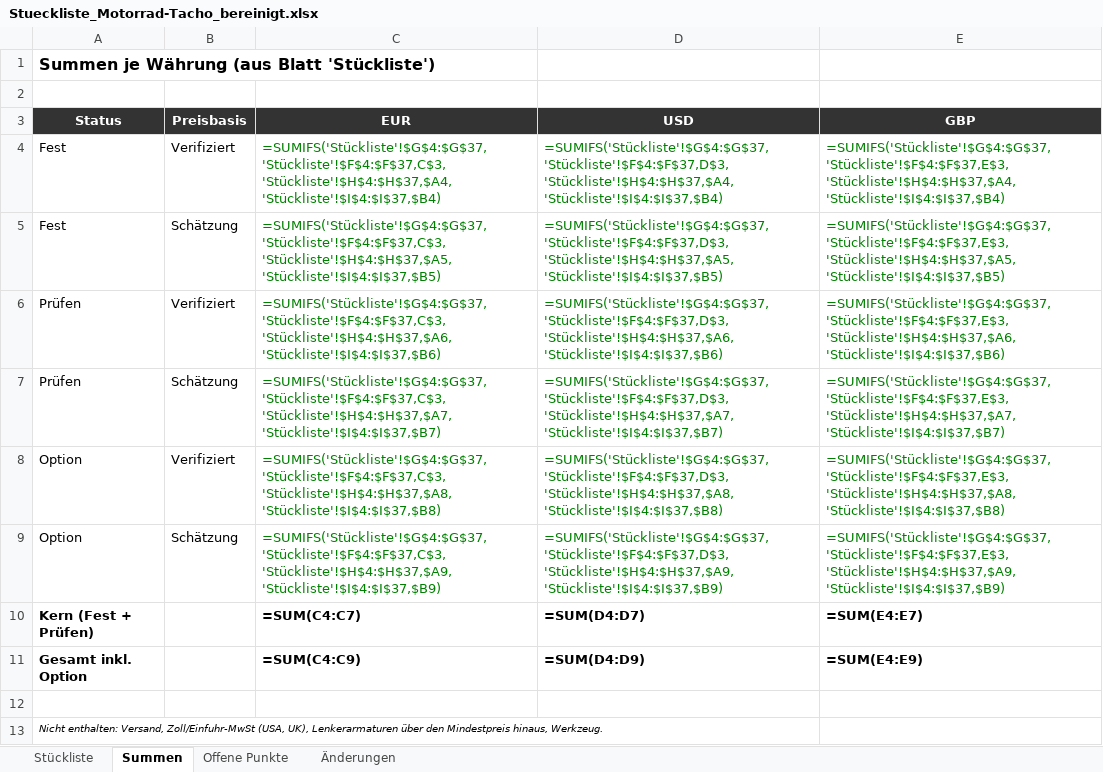
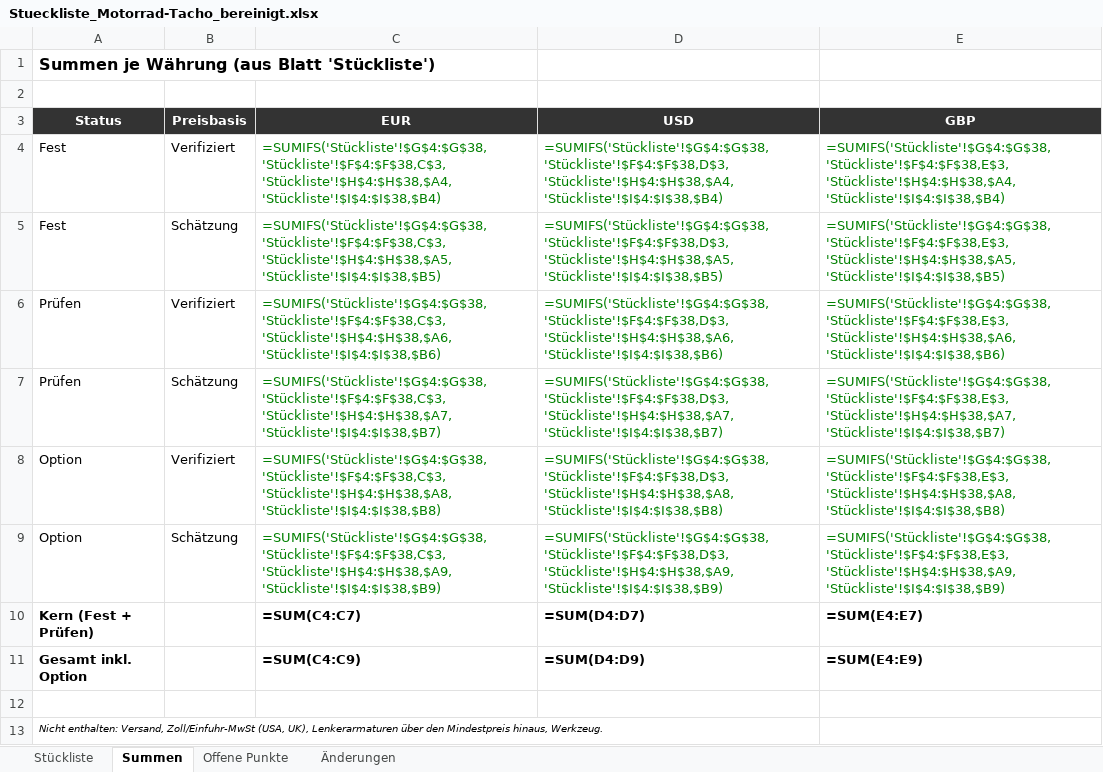
Before and after one commit to kendoka111/mein-erstes-pr-repo, an Excel workbook: Stueckliste_Motorrad-Tacho_bereinigt.xlsx, sheet Summen, drawn as a sheet; values as stored, in another font and other column widths than the file's, no borders; formulas without a stored value are shown as written; the diff names each change by its address in the sheet, - before the commit and + after, or states it on an @@ line.

```diff
--- a/Stueckliste_Motorrad-Tacho_bereinigt.xlsx (sheet Summen)
+++ b/Stueckliste_Motorrad-Tacho_bereinigt.xlsx (sheet Summen)
-C4 (EUR): =SUMIFS('Stückliste'!$G$4:$G$37,'Stückliste'!$F$4:$F$37,C$3,'Stückliste'!$H$4:$H$37,$A4,'Stückliste'!$I$4:$I$37,$B4)
+C4 (EUR): =SUMIFS('Stückliste'!$G$4:$G$38,'Stückliste'!$F$4:$F$38,C$3,'Stückliste'!$H$4:$H$38,$A4,'Stückliste'!$I$4:$I$38,$B4)
-D4 (USD): =SUMIFS('Stückliste'!$G$4:$G$37,'Stückliste'!$F$4:$F$37,D$3,'Stückliste'!$H$4:$H$37,$A4,'Stückliste'!$I$4:$I$37,$B4)
+D4 (USD): =SUMIFS('Stückliste'!$G$4:$G$38,'Stückliste'!$F$4:$F$38,D$3,'Stückliste'!$H$4:$H$38,$A4,'Stückliste'!$I$4:$I$38,$B4)
-E4 (GBP): =SUMIFS('Stückliste'!$G$4:$G$37,'Stückliste'!$F$4:$F$37,E$3,'Stückliste'!$H$4:$H$37,$A4,'Stückliste'!$I$4:$I$37,$B4)
+E4 (GBP): =SUMIFS('Stückliste'!$G$4:$G$38,'Stückliste'!$F$4:$F$38,E$3,'Stückliste'!$H$4:$H$38,$A4,'Stückliste'!$I$4:$I$38,$B4)
-C5 (EUR): =SUMIFS('Stückliste'!$G$4:$G$37,'Stückliste'!$F$4:$F$37,C$3,'Stückliste'!$H$4:$H$37,$A5,'Stückliste'!$I$4:$I$37,$B5)
+C5 (EUR): =SUMIFS('Stückliste'!$G$4:$G$38,'Stückliste'!$F$4:$F$38,C$3,'Stückliste'!$H$4:$H$38,$A5,'Stückliste'!$I$4:$I$38,$B5)
-D5 (USD): =SUMIFS('Stückliste'!$G$4:$G$37,'Stückliste'!$F$4:$F$37,D$3,'Stückliste'!$H$4:$H$37,$A5,'Stückliste'!$I$4:$I$37,$B5)
+D5 (USD): =SUMIFS('Stückliste'!$G$4:$G$38,'Stückliste'!$F$4:$F$38,D$3,'Stückliste'!$H$4:$H$38,$A5,'Stückliste'!$I$4:$I$38,$B5)
-E5 (GBP): =SUMIFS('Stückliste'!$G$4:$G$37,'Stückliste'!$F$4:$F$37,E$3,'Stückliste'!$H$4:$H$37,$A5,'Stückliste'!$I$4:$I$37,$B5)
+E5 (GBP): =SUMIFS('Stückliste'!$G$4:$G$38,'Stückliste'!$F$4:$F$38,E$3,'Stückliste'!$H$4:$H$38,$A5,'Stückliste'!$I$4:$I$38,$B5)
-C6 (EUR): =SUMIFS('Stückliste'!$G$4:$G$37,'Stückliste'!$F$4:$F$37,C$3,'Stückliste'!$H$4:$H$37,$A6,'Stückliste'!$I$4:$I$37,$B6)
+C6 (EUR): =SUMIFS('Stückliste'!$G$4:$G$38,'Stückliste'!$F$4:$F$38,C$3,'Stückliste'!$H$4:$H$38,$A6,'Stückliste'!$I$4:$I$38,$B6)
-D6 (USD): =SUMIFS('Stückliste'!$G$4:$G$37,'Stückliste'!$F$4:$F$37,D$3,'Stückliste'!$H$4:$H$37,$A6,'Stückliste'!$I$4:$I$37,$B6)
+D6 (USD): =SUMIFS('Stückliste'!$G$4:$G$38,'Stückliste'!$F$4:$F$38,D$3,'Stückliste'!$H$4:$H$38,$A6,'Stückliste'!$I$4:$I$38,$B6)
-E6 (GBP): =SUMIFS('Stückliste'!$G$4:$G$37,'Stückliste'!$F$4:$F$37,E$3,'Stückliste'!$H$4:$H$37,$A6,'Stückliste'!$I$4:$I$37,$B6)
+E6 (GBP): =SUMIFS('Stückliste'!$G$4:$G$38,'Stückliste'!$F$4:$F$38,E$3,'Stückliste'!$H$4:$H$38,$A6,'Stückliste'!$I$4:$I$38,$B6)
-C7 (EUR): =SUMIFS('Stückliste'!$G$4:$G$37,'Stückliste'!$F$4:$F$37,C$3,'Stückliste'!$H$4:$H$37,$A7,'Stückliste'!$I$4:$I$37,$B7)
+C7 (EUR): =SUMIFS('Stückliste'!$G$4:$G$38,'Stückliste'!$F$4:$F$38,C$3,'Stückliste'!$H$4:$H$38,$A7,'Stückliste'!$I$4:$I$38,$B7)
-D7 (USD): =SUMIFS('Stückliste'!$G$4:$G$37,'Stückliste'!$F$4:$F$37,D$3,'Stückliste'!$H$4:$H$37,$A7,'Stückliste'!$I$4:$I$37,$B7)
+D7 (USD): =SUMIFS('Stückliste'!$G$4:$G$38,'Stückliste'!$F$4:$F$38,D$3,'Stückliste'!$H$4:$H$38,$A7,'Stückliste'!$I$4:$I$38,$B7)
-E7 (GBP): =SUMIFS('Stückliste'!$G$4:$G$37,'Stückliste'!$F$4:$F$37,E$3,'Stückliste'!$H$4:$H$37,$A7,'Stückliste'!$I$4:$I$37,$B7)
+E7 (GBP): =SUMIFS('Stückliste'!$G$4:$G$38,'Stückliste'!$F$4:$F$38,E$3,'Stückliste'!$H$4:$H$38,$A7,'Stückliste'!$I$4:$I$38,$B7)
-C8 (EUR): =SUMIFS('Stückliste'!$G$4:$G$37,'Stückliste'!$F$4:$F$37,C$3,'Stückliste'!$H$4:$H$37,$A8,'Stückliste'!$I$4:$I$37,$B8)
+C8 (EUR): =SUMIFS('Stückliste'!$G$4:$G$38,'Stückliste'!$F$4:$F$38,C$3,'Stückliste'!$H$4:$H$38,$A8,'Stückliste'!$I$4:$I$38,$B8)
-D8 (USD): =SUMIFS('Stückliste'!$G$4:$G$37,'Stückliste'!$F$4:$F$37,D$3,'Stückliste'!$H$4:$H$37,$A8,'Stückliste'!$I$4:$I$37,$B8)
+D8 (USD): =SUMIFS('Stückliste'!$G$4:$G$38,'Stückliste'!$F$4:$F$38,D$3,'Stückliste'!$H$4:$H$38,$A8,'Stückliste'!$I$4:$I$38,$B8)
-E8 (GBP): =SUMIFS('Stückliste'!$G$4:$G$37,'Stückliste'!$F$4:$F$37,E$3,'Stückliste'!$H$4:$H$37,$A8,'Stückliste'!$I$4:$I$37,$B8)
+E8 (GBP): =SUMIFS('Stückliste'!$G$4:$G$38,'Stückliste'!$F$4:$F$38,E$3,'Stückliste'!$H$4:$H$38,$A8,'Stückliste'!$I$4:$I$38,$B8)
-C9 (EUR): =SUMIFS('Stückliste'!$G$4:$G$37,'Stückliste'!$F$4:$F$37,C$3,'Stückliste'!$H$4:$H$37,$A9,'Stückliste'!$I$4:$I$37,$B9)
+C9 (EUR): =SUMIFS('Stückliste'!$G$4:$G$38,'Stückliste'!$F$4:$F$38,C$3,'Stückliste'!$H$4:$H$38,$A9,'Stückliste'!$I$4:$I$38,$B9)
-D9 (USD): =SUMIFS('Stückliste'!$G$4:$G$37,'Stückliste'!$F$4:$F$37,D$3,'Stückliste'!$H$4:$H$37,$A9,'Stückliste'!$I$4:$I$37,$B9)
+D9 (USD): =SUMIFS('Stückliste'!$G$4:$G$38,'Stückliste'!$F$4:$F$38,D$3,'Stückliste'!$H$4:$H$38,$A9,'Stückliste'!$I$4:$I$38,$B9)
-E9 (GBP): =SUMIFS('Stückliste'!$G$4:$G$37,'Stückliste'!$F$4:$F$37,E$3,'Stückliste'!$H$4:$H$37,$A9,'Stückliste'!$I$4:$I$37,$B9)
+E9 (GBP): =SUMIFS('Stückliste'!$G$4:$G$38,'Stückliste'!$F$4:$F$38,E$3,'Stückliste'!$H$4:$H$38,$A9,'Stückliste'!$I$4:$I$38,$B9)
```
Also changed, not shown: sheet Stückliste, sheet Änderungen.
